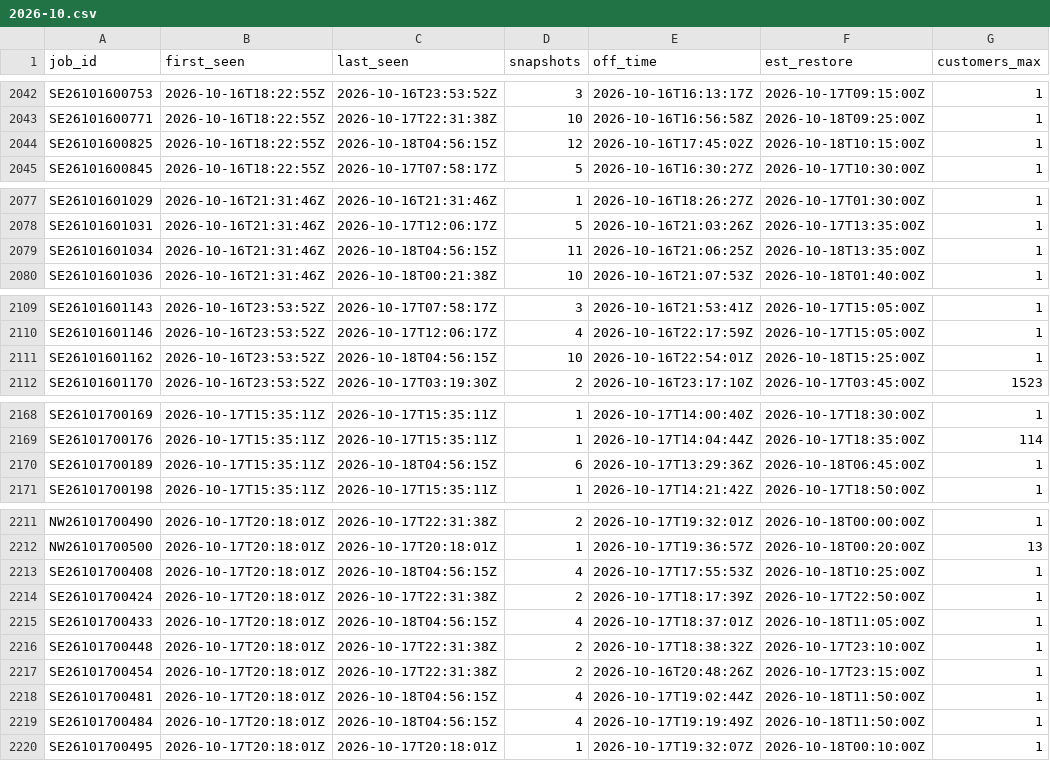
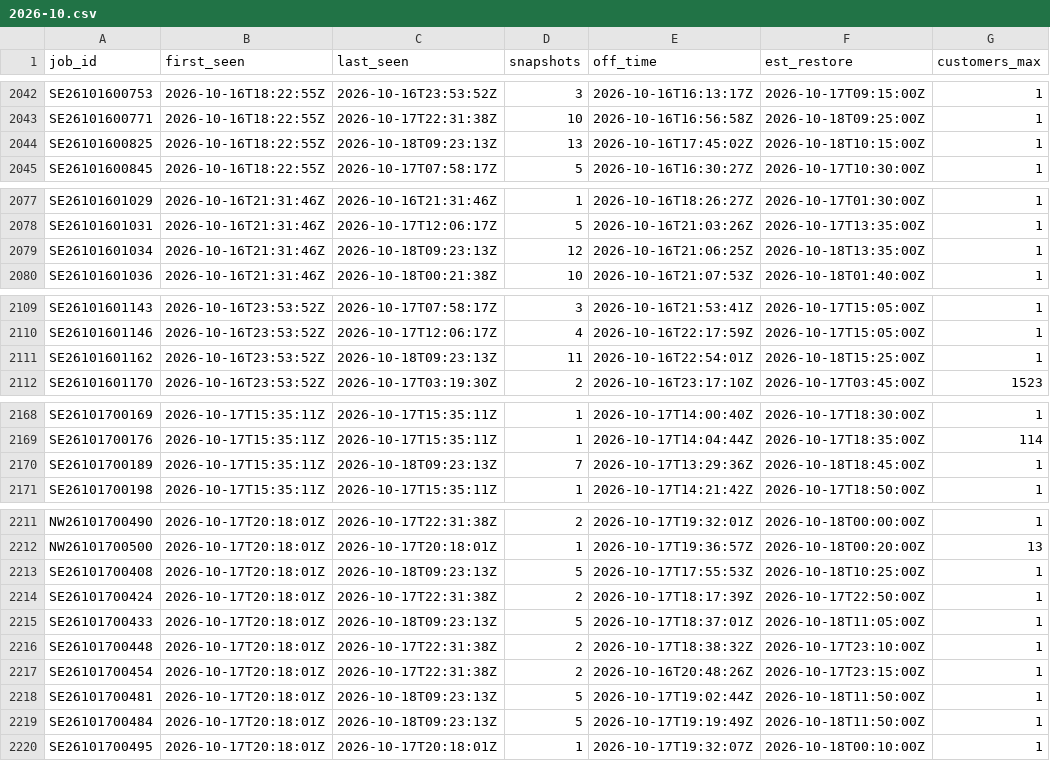
Before and after one commit to wadamcI/dte-outages, a CSV file: dte/history/2026-10.csv, drawn as a sheet; only a part is shown, gaps mark what is left out; the diff covers the shown part only; the diff names each change by its address in the sheet, - before the commit and + after, or states it on an @@ line.

```diff
--- a/dte/history/2026-10.csv
+++ b/dte/history/2026-10.csv
-C2044 (last_seen): 2026-10-18T04:56:15Z
+C2044 (last_seen): 2026-10-18T09:23:13Z
-D2044 (snapshots): 12
+D2044 (snapshots): 13
-C2079 (last_seen): 2026-10-18T04:56:15Z
+C2079 (last_seen): 2026-10-18T09:23:13Z
-D2079 (snapshots): 11
+D2079 (snapshots): 12
-C2111 (last_seen): 2026-10-18T04:56:15Z
+C2111 (last_seen): 2026-10-18T09:23:13Z
-D2111 (snapshots): 10
+D2111 (snapshots): 11
-C2170 (last_seen): 2026-10-18T04:56:15Z
+C2170 (last_seen): 2026-10-18T09:23:13Z
-D2170 (snapshots): 6
+D2170 (snapshots): 7
-F2170 (est_restore): 2026-10-18T06:45:00Z
+F2170 (est_restore): 2026-10-18T18:45:00Z
-C2213 (last_seen): 2026-10-18T04:56:15Z
+C2213 (last_seen): 2026-10-18T09:23:13Z
-D2213 (snapshots): 4
+D2213 (snapshots): 5
-C2215 (last_seen): 2026-10-18T04:56:15Z
+C2215 (last_seen): 2026-10-18T09:23:13Z
-D2215 (snapshots): 4
+D2215 (snapshots): 5
-C2218:C2219 (last_seen): 2026-10-18T04:56:15Z
+C2218:C2219 (last_seen): 2026-10-18T09:23:13Z
-D2218:D2219 (snapshots): 4
+D2218:D2219 (snapshots): 5
```
Also changed, not shown: 43 edited cells elsewhere in this file, 1 other file.
